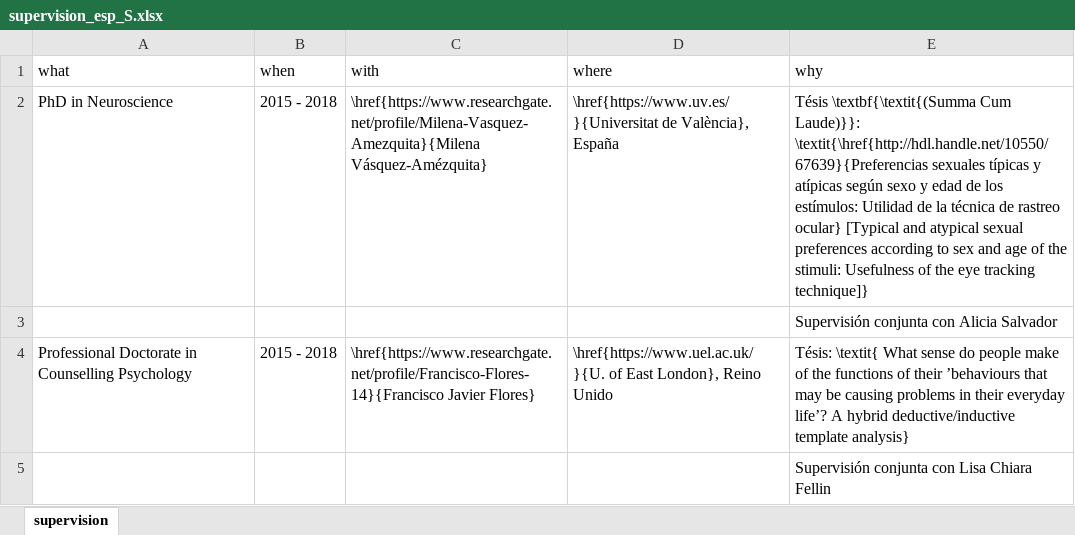
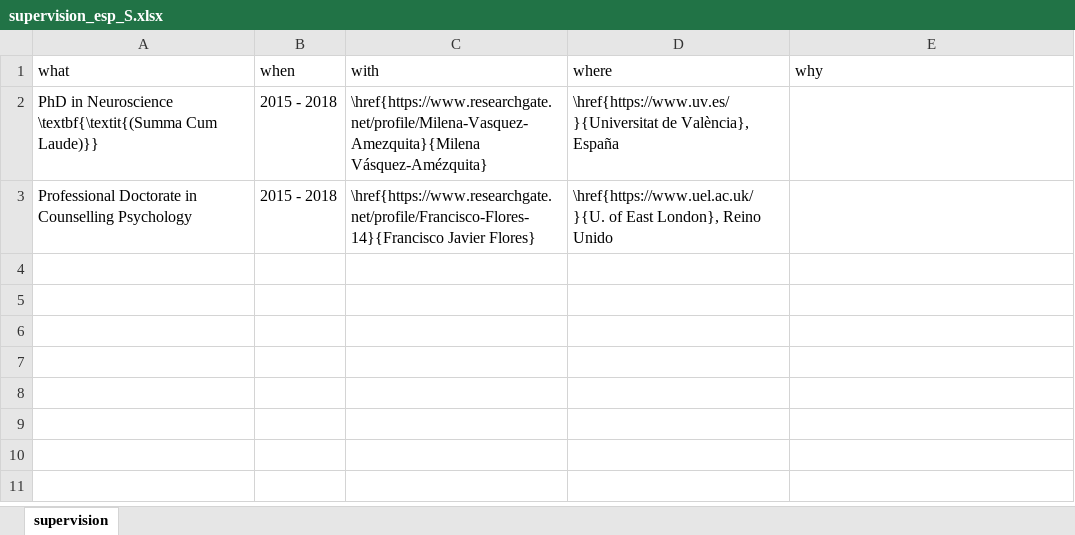
Before and after one commit to JDLeongomez/JDL_CV, an Excel workbook: data/supervision_esp_S.xlsx, sheet supervision, drawn as a sheet; values as stored, in another font and other column widths than the file's, no borders; removed rows and columns are numbered as before the commit, all else as after; the diff names each change by its address in the sheet, - before the commit and + after, or states it on an @@ line.

```diff
--- a/data/supervision_esp_S.xlsx (sheet supervision)
+++ b/data/supervision_esp_S.xlsx (sheet supervision)
-A2 (what): PhD in Neuroscience
+A2 (what): PhD in Neuroscience \textbf{\textit{(Summa Cum Laude)}}
-E2 (why): Tésis \textbf{\textit{(Summa Cum Laude)}}: \textit{\href{http://hdl.handle.net/10550/67639}{Preferencias sexuales típicas y atípicas según sexo y edad de los estímulos: Utilidad de la técnica de rastreo ocular} [Typical and atypical sexual preferences according to sex and age of the stimuli: Usefulness of the eye tracking technique]}
+E2 (why): (empty)
-row 3:  |  |  |  | Supervisión conjunta con Alicia Salvador
-E3 (why): Tésis: \textit{ What sense do people make of the functions of their ’behaviours that may be causing problems in their everyday life’? A hybrid deductive/inductive template analysis}
+E3 (why): (empty)
-row 5:  |  |  |  | Supervisión conjunta con Lisa Chiara Fellin
```
Also changed, not shown: data/supervision_eng_S.xlsx, 12 other files.
